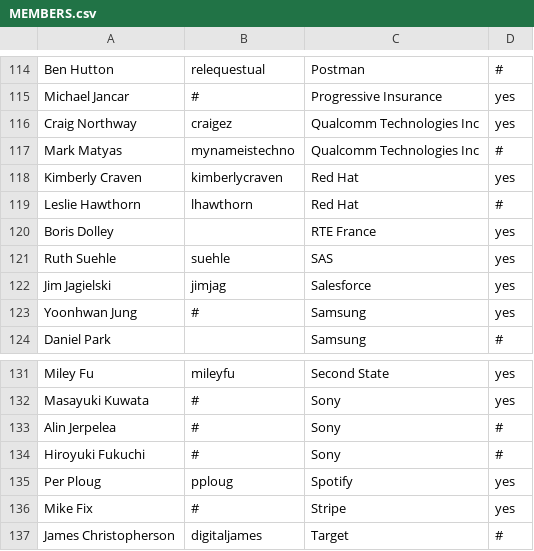
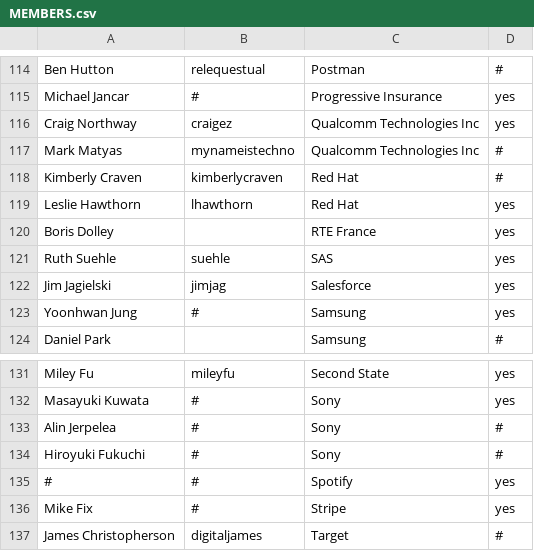
Before and after one commit to todogroup/governance, a CSV file: MEMBERS.csv, drawn as a sheet; only a part is shown, gaps mark what is left out.

Commit message:
Update MEMBERS.csv
Signed-off-by: Ana Jimenez Santamaria <ana@todogroup.org>

```diff
--- a/MEMBERS.csv
+++ b/MEMBERS.csv
@@ -117,4 +117,4 @@ Craig Northway,craigez,Qualcomm Technologies Inc,yes
 Mark Matyas,mynameistechno,Qualcomm Technologies Inc,#
-Kimberly Craven,kimberlycraven,Red Hat,yes
-Leslie Hawthorn,lhawthorn,Red Hat,#
+Kimberly Craven,kimberlycraven,Red Hat,#
+Leslie Hawthorn,lhawthorn,Red Hat,yes
 Boris Dolley,,RTE France,yes
@@ -134,3 +134,3 @@ Alin Jerpelea,#,Sony,#
 Hiroyuki Fukuchi,#,Sony,#
-Per Ploug,pploug,Spotify,yes
+#,#,Spotify,yes
 Mike Fix,#,Stripe,yes
```
